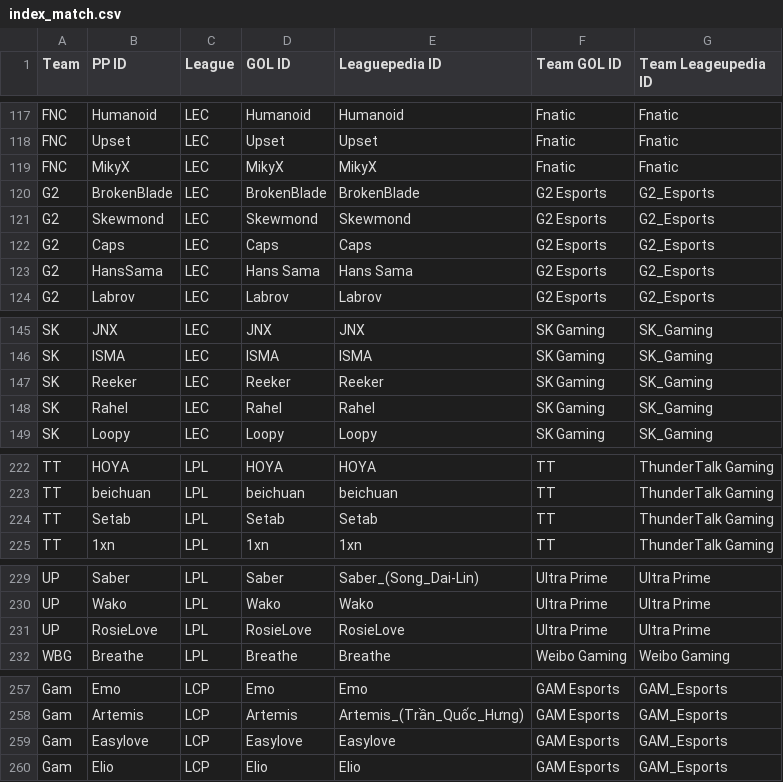
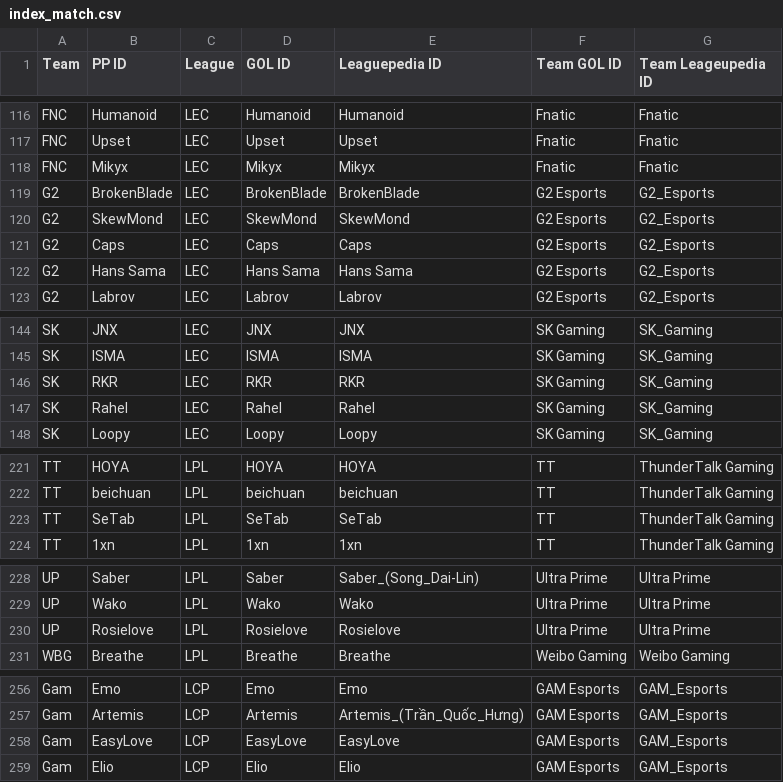
Before and after one commit to hgleung/lolmodel, a CSV file: data/index_match.csv, drawn as a sheet; only a part is shown, gaps mark what is left out; the diff covers the shown part only.

```diff
--- a/data/index_match.csv
+++ b/data/index_match.csv
@@ -118,7 +117,7 @@ FNC,Humanoid,LEC,Humanoid,Humanoid,Fnatic,Fnatic
 FNC,Upset,LEC,Upset,Upset,Fnatic,Fnatic
-FNC,MikyX,LEC,MikyX,MikyX,Fnatic,Fnatic
+FNC,Mikyx,LEC,Mikyx,Mikyx,Fnatic,Fnatic
 G2,BrokenBlade,LEC,BrokenBlade,BrokenBlade,G2 Esports,G2_Esports
-G2,Skewmond,LEC,Skewmond,Skewmond,G2 Esports,G2_Esports
+G2,SkewMond,LEC,SkewMond,SkewMond,G2 Esports,G2_Esports
 G2,Caps,LEC,Caps,Caps,G2 Esports,G2_Esports
-G2,HansSama,LEC,Hans Sama,Hans Sama,G2 Esports,G2_Esports
+G2,Hans Sama,LEC,Hans Sama,Hans Sama,G2 Esports,G2_Esports
 G2,Labrov,LEC,Labrov,Labrov,G2 Esports,G2_Esports
@@ -146,3 +145,3 @@ SK,JNX,LEC,JNX,JNX,SK Gaming,SK_Gaming
 SK,ISMA,LEC,ISMA,ISMA,SK Gaming,SK_Gaming
-SK,Reeker,LEC,Reeker,Reeker,SK Gaming,SK_Gaming
+SK,RKR,LEC,RKR,RKR,SK Gaming,SK_Gaming
 SK,Rahel,LEC,Rahel,Rahel,SK Gaming,SK_Gaming
@@ -223,3 +222,3 @@ TT,HOYA,LPL,HOYA,HOYA,TT,ThunderTalk Gaming
 TT,beichuan,LPL,beichuan,beichuan,TT,ThunderTalk Gaming
-TT,Setab,LPL,Setab,Setab,TT,ThunderTalk Gaming
+TT,SeTab,LPL,SeTab,SeTab,TT,ThunderTalk Gaming
 TT,1xn,LPL,1xn,1xn,TT,ThunderTalk Gaming
@@ -230,3 +229,3 @@ UP,Saber,LPL,Saber,Saber_(Song_Dai-Lin),Ultra Prime,Ultra Prime
 UP,Wako,LPL,Wako,Wako,Ultra Prime,Ultra Prime
-UP,RosieLove,LPL,RosieLove,RosieLove,Ultra Prime,Ultra Prime
+UP,Rosielove,LPL,Rosielove,Rosielove,Ultra Prime,Ultra Prime
 WBG,Breathe,LPL,Breathe,Breathe,Weibo Gaming,Weibo Gaming
@@ -258,3 +257,3 @@ Gam,Emo,LCP,Emo,Emo,GAM Esports,GAM_Esports
 Gam,Artemis,LCP,Artemis,Artemis_(Trần_Quốc_Hưng),GAM Esports,GAM_Esports
-Gam,Easylove,LCP,Easylove,Easylove,GAM Esports,GAM_Esports
+Gam,EasyLove,LCP,EasyLove,EasyLove,GAM Esports,GAM_Esports
 Gam,Elio,LCP,Elio,Elio,GAM Esports,GAM_Esports
```
Also changed, not shown: 1 removed row and 64 edited cells elsewhere in this file.
